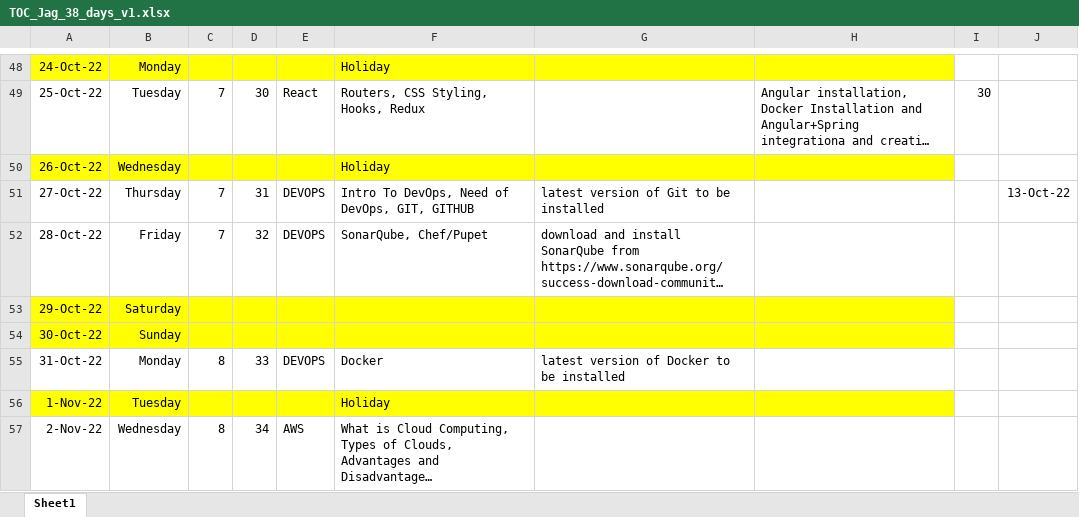
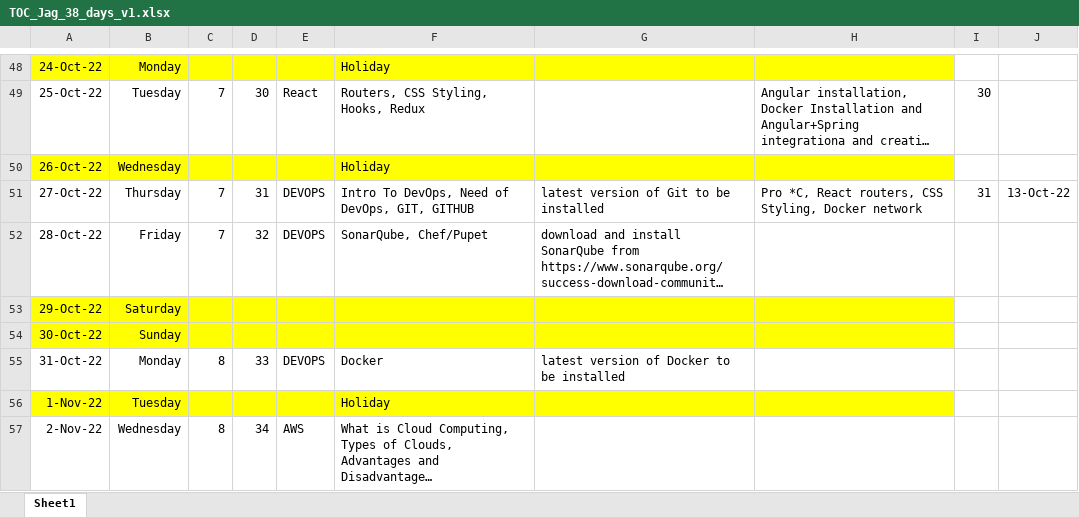
Before and after one commit to jagasia/empower12Sep2022, an Excel workbook: TOC_Jag_38_days_v1.xlsx, sheet Sheet1, drawn as a sheet; only a part is shown, gaps mark what is left out; long unchanged cells end in …; values as stored, in another font and other column widths than the file's, no borders; the diff names each change by its address in the sheet, - before the commit and + after, or states it on an @@ line.

```diff
--- a/TOC_Jag_38_days_v1.xlsx (sheet Sheet1)
+++ b/TOC_Jag_38_days_v1.xlsx (sheet Sheet1)
-H51: (empty)
+H51: Pro *C, React routers, CSS Styling, Docker network
-I51: (empty)
+I51: 31
```
Also changed, not shown: 11 other files.
